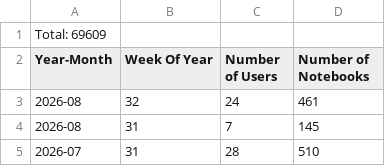
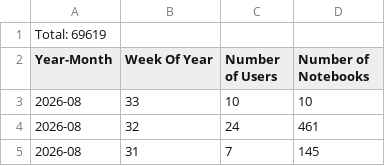
Before and after one commit to sean-morris/cloudbank-pilot-hub-users, a CSV file: otter_standalone_use.csv, drawn as a sheet; only a part is shown; the shorter side is filled out with more unchanged rows.

```diff
--- a/otter_standalone_use.csv
+++ b/otter_standalone_use.csv
@@ -1,3 +1,4 @@
-Total: 69609
+Total: 69619
 Year-Month, Week Of Year, Number of Users, Number of Notebooks
+2026-08, 33, 10, 10
 2026-08, 32, 24, 461
```
Also changed, not shown: users.csv, 1 other file.
